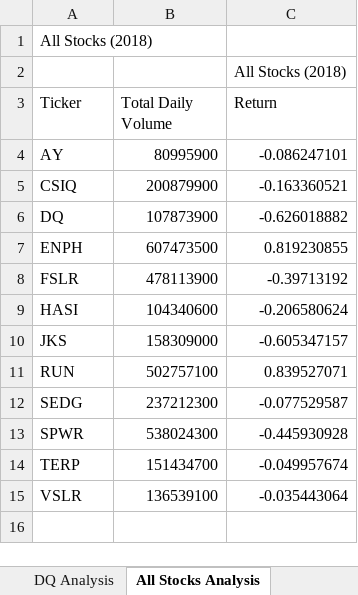
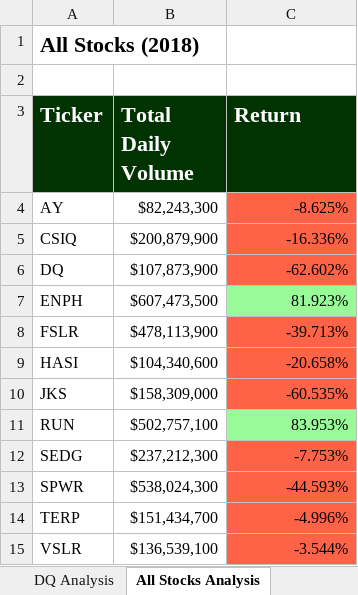
Before and after one commit to olesyapro888/Stock_analysis_VBA, an Excel workbook: green_stocks.xlsm, sheet All Stocks Analysis, drawn as a sheet; values as stored, in another font and other column widths than the file's, no borders; charts and pictures not drawn; the diff names each change by its address in the sheet, - before the commit and + after, or states it on an @@ line.

Commit message:
add formatting to AllStock macros

```diff
--- a/green_stocks.xlsm (sheet All Stocks Analysis)
+++ b/green_stocks.xlsm (sheet All Stocks Analysis)
-A1 bold: off
+A1 bold: on, text size: larger
-C2 (Return): All Stocks (2018)
+C2 (Return): (empty)
@@ A3:C3 fill: none → #003300, bold: off → on, text colour: black → #FFFFFF, text size: larger @@
-B4 (Total Daily Volume): 80995900
+B4 (Total Daily Volume): $82,243,300
-C4 (Return): -0.086247101
+C4 (Return): -8.625%
-C4:C6 fill: none
+C4:C6 fill: #FF6347
-B5 (Total Daily Volume): 200879900
+B5 (Total Daily Volume): $200,879,900
-C5 (Return): -0.163360521
+C5 (Return): -16.336%
-B6 (Total Daily Volume): 107873900
+B6 (Total Daily Volume): $107,873,900
-C6 (Return): -0.626018882
+C6 (Return): -62.602%
-B7 (Total Daily Volume): 607473500
+B7 (Total Daily Volume): $607,473,500
-C7 (Return): 0.819230855
+C7 (Return): 81.923%
-C7 fill: none
+C7 fill: #98FB98
-B8 (Total Daily Volume): 478113900
+B8 (Total Daily Volume): $478,113,900
-C8 (Return): -0.39713192
+C8 (Return): -39.713%
-C8:C10 fill: none
+C8:C10 fill: #FF6347
-B9 (Total Daily Volume): 104340600
+B9 (Total Daily Volume): $104,340,600
-C9 (Return): -0.206580624
+C9 (Return): -20.658%
-B10 (Total Daily Volume): 158309000
+B10 (Total Daily Volume): $158,309,000
-C10 (Return): -0.605347157
+C10 (Return): -60.535%
-B11 (Total Daily Volume): 502757100
+B11 (Total Daily Volume): $502,757,100
-C11 (Return): 0.839527071
+C11 (Return): 83.953%
-C11 fill: none
+C11 fill: #98FB98
-B12 (Total Daily Volume): 237212300
+B12 (Total Daily Volume): $237,212,300
-C12 (Return): -0.077529587
+C12 (Return): -7.753%
-C12:C15 fill: none
+C12:C15 fill: #FF6347
-B13 (Total Daily Volume): 538024300
+B13 (Total Daily Volume): $538,024,300
-C13 (Return): -0.445930928
+C13 (Return): -44.593%
-B14 (Total Daily Volume): 151434700
+B14 (Total Daily Volume): $151,434,700
-C14 (Return): -0.049957674
+C14 (Return): -4.996%
-B15 (Total Daily Volume): 136539100
+B15 (Total Daily Volume): $136,539,100
-C15 (Return): -0.035443064
+C15 (Return): -3.544%
```
Also changed, not shown: sheet DQ Analysis, sheet 2017, charts or pictures.
